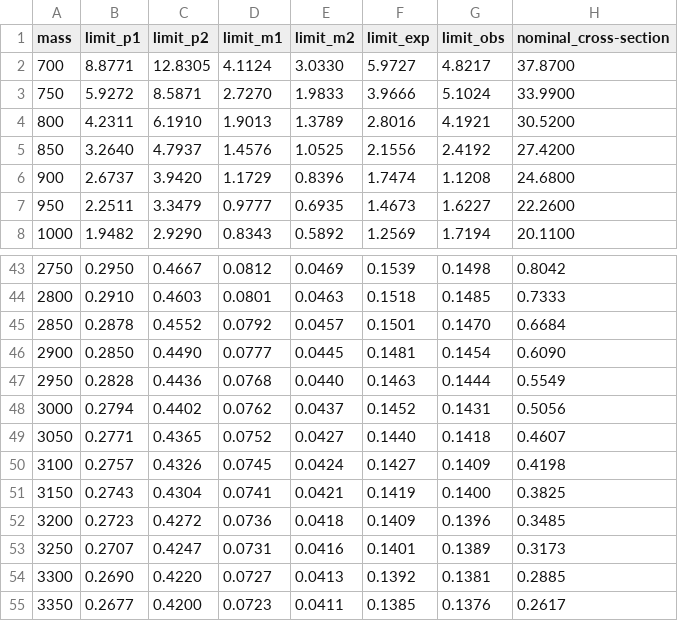
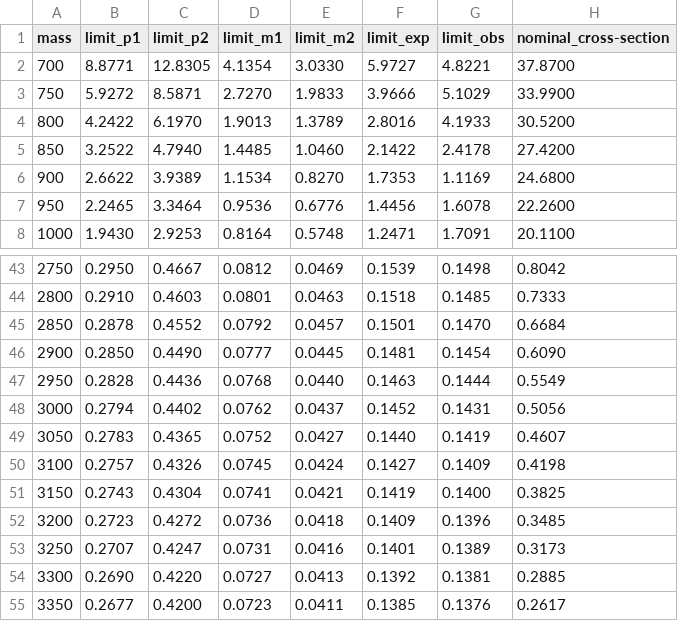
Before and after one commit to PKUfudawei/NanoAnalysis, a CSV file: fit/limit_results/limit_SRH2_N.csv, drawn as a sheet; only a part is shown, gaps mark what is left out; the diff covers the shown part only.

```diff
--- a/fit/limit_results/limit_SRH2_N.csv
+++ b/fit/limit_results/limit_SRH2_N.csv
@@ -1,8 +1,8 @@
 mass,limit_p1,limit_p2,limit_m1,limit_m2,limit_exp,limit_obs,nominal_cross-section
-700,8.8771,12.8305,4.1124,3.0330,5.9727,4.8217,37.8700
-750,5.9272,8.5871,2.7270,1.9833,3.9666,5.1024,33.9900
-800,4.2311,6.1910,1.9013,1.3789,2.8016,4.1921,30.5200
-850,3.2640,4.7937,1.4576,1.0525,2.1556,2.4192,27.4200
-900,2.6737,3.9420,1.1729,0.8396,1.7474,1.1208,24.6800
-950,2.2511,3.3479,0.9777,0.6935,1.4673,1.6227,22.2600
-1000,1.9482,2.9290,0.8343,0.5892,1.2569,1.7194,20.1100
+700,8.8771,12.8305,4.1354,3.0330,5.9727,4.8221,37.8700
+750,5.9272,8.5871,2.7270,1.9833,3.9666,5.1029,33.9900
+800,4.2422,6.1970,1.9013,1.3789,2.8016,4.1933,30.5200
+850,3.2522,4.7940,1.4485,1.0460,2.1422,2.4178,27.4200
+900,2.6622,3.9389,1.1534,0.8270,1.7353,1.1169,24.6800
+950,2.2465,3.3464,0.9536,0.6776,1.4456,1.6078,22.2600
+1000,1.9430,2.9253,0.8164,0.5748,1.2471,1.7091,20.1100
@@ -48,3 +48,3 @@ mass,limit_p1,limit_p2,limit_m1,limit_m2,limit_exp,limit_obs,nominal_cross-secti
 3000,0.2794,0.4402,0.0762,0.0437,0.1452,0.1431,0.5056
-3050,0.2771,0.4365,0.0752,0.0427,0.1440,0.1418,0.4607
+3050,0.2783,0.4365,0.0752,0.0427,0.1440,0.1419,0.4607
 3100,0.2757,0.4326,0.0745,0.0424,0.1427,0.1409,0.4198
```
Also changed, not shown: 37 edited cells elsewhere in this file, fit/limit_results/limit_SRH1_N.csv, fit/limit_results/limit_SRZ1_N.csv, 8 other files.
